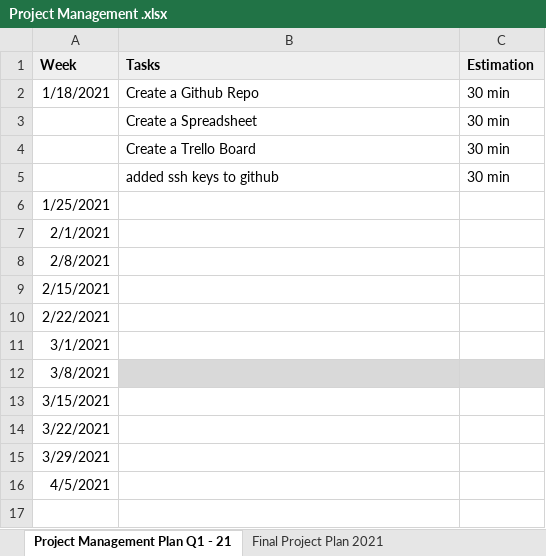
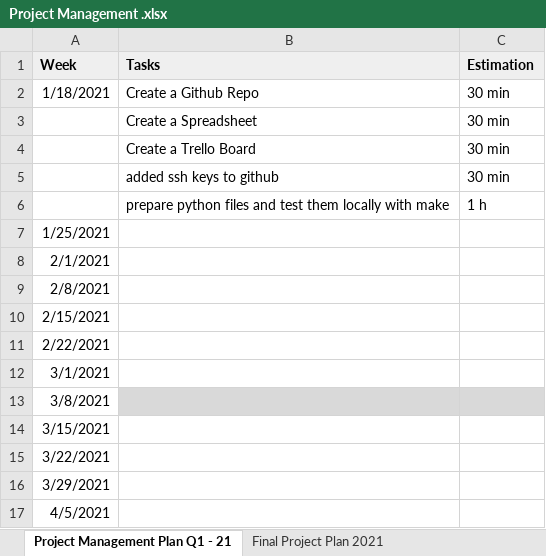
Before and after one commit to falkohamann/Azure-DevOps-Agile-Dev, an Excel workbook: Project Management .xlsx, sheet Project Management Plan Q1 - 21, drawn as a sheet; values as stored, in another font and other column widths than the file's, no borders; the diff names each change by its address in the sheet, - before the commit and + after, or states it on an @@ line.

Commit message:
updated excel

```diff
--- a/Project Management .xlsx (sheet Project Management Plan Q1 - 21)
+++ b/Project Management .xlsx (sheet Project Management Plan Q1 - 21)
+row 6:  | prepare python files and test them locally with make | 1 h
```
